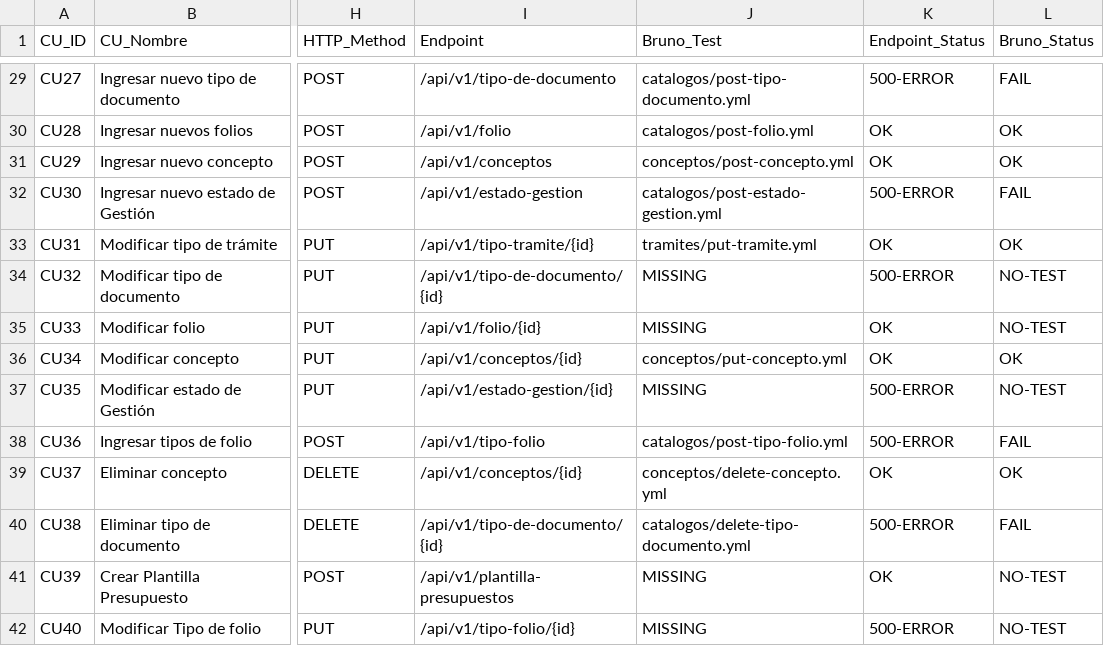
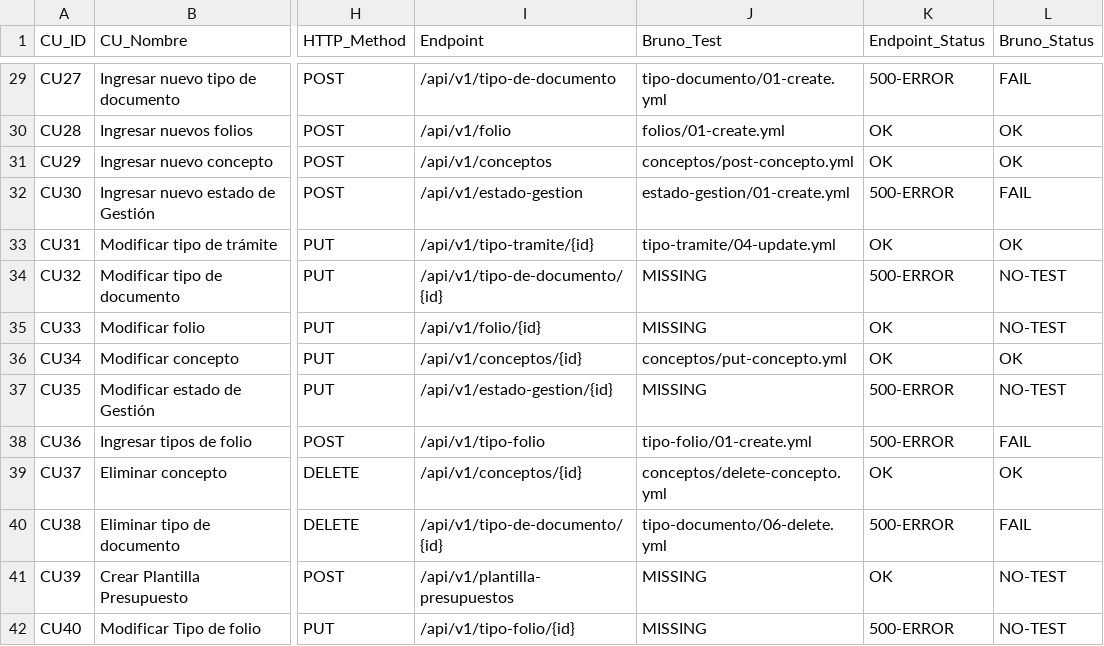
Before and after one commit to matiaspakua/notaire, a CSV file: docs/300-development/303-testing/CU-API-MATRIX.csv, drawn as a sheet; only a part is shown, gaps mark what is left out; the diff covers the shown part only; the diff names each change by its address in the sheet, - before the commit and + after, or states it on an @@ line.

Commit message:
docs(testing): fix stale Bruno_Test paths in CU-API-MATRIX.csv
The Bruno collection at backend-api/api-test/ was restructured from
semantic filenames (post-X.yml, get-X.yml) to numbered CRUD sequences
(01-create.yml, 02-list.yml, ...) and several directories were renamed
or removed (catalogos/ split into per-entity dirs; gestiones/, pagos/,
reportes/ dropped entirely with no replacement). 46 of the CSV's 71
rows still pointed at paths that no longer exist. Rows now point at
the real current file where one exists, or MISSING/NO-TEST where the
Bruno collection genuinely has no coverage for that operation.

```diff
--- a/docs/300-development/303-testing/CU-API-MATRIX.csv
+++ b/docs/300-development/303-testing/CU-API-MATRIX.csv
-J29 (Bruno_Test): catalogos/post-tipo-documento.yml
+J29 (Bruno_Test): tipo-documento/01-create.yml
-J30 (Bruno_Test): catalogos/post-folio.yml
+J30 (Bruno_Test): folios/01-create.yml
-J32 (Bruno_Test): catalogos/post-estado-gestion.yml
+J32 (Bruno_Test): estado-gestion/01-create.yml
-J33 (Bruno_Test): tramites/put-tramite.yml
+J33 (Bruno_Test): tipo-tramite/04-update.yml
-J38 (Bruno_Test): catalogos/post-tipo-folio.yml
+J38 (Bruno_Test): tipo-folio/01-create.yml
-J40 (Bruno_Test): catalogos/delete-tipo-documento.yml
+J40 (Bruno_Test): tipo-documento/06-delete.yml
```
Also changed, not shown: 59 edited cells elsewhere in this file.
